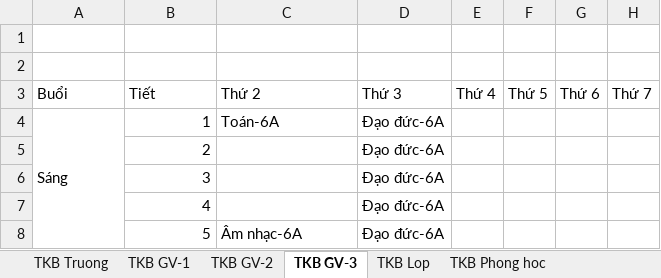
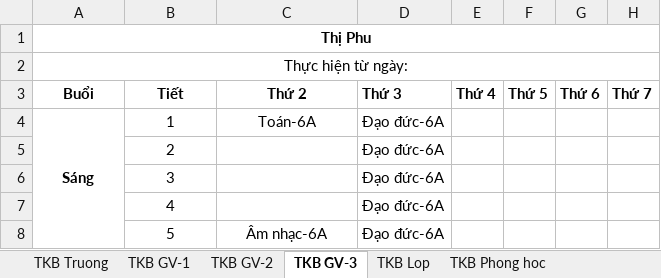
Before and after one commit to Kirito223/tkb, an Excel workbook: public/export/thoikhoabieu.xlsx, sheet TKB GV-3, drawn as a sheet; only a part is shown; values as stored, in another font and other column widths than the file's, no borders; the diff covers the shown part only; the diff names each change by its address in the sheet, - before the commit and + after, or states it on an @@ line.

```diff
--- a/public/export/thoikhoabieu.xlsx (sheet TKB GV-3)
+++ b/public/export/thoikhoabieu.xlsx (sheet TKB GV-3)
-A1: (empty)
+A1: Thị Phu
+A1:H1 merged
-A2: (empty)
+A2: Thực hiện từ ngày:
+A2:H2 merged
-A3:H3 bold: off
+A3:H3 bold: on
-A3:C3 alignment: left
+A3:C3 alignment: center
@@ A4 bold: off → on, alignment: left → center @@
-B4:B8 alignment: right
+B4:B8 alignment: center
-C4 alignment: left
+C4 alignment: center
-C8 alignment: left
+C8 alignment: center
```
Also changed, not shown: other rows of this sheet, 1 other file.
